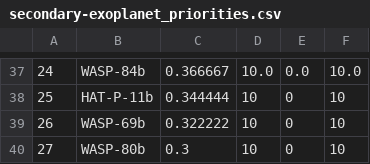
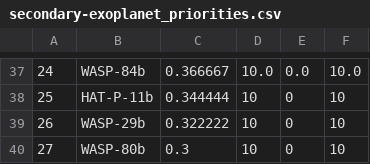
Before and after one commit to PandoraMission/PandoraTargetList, a CSV file: target_definition_files/secondary-exoplanet/secondary-exoplanet_priorities.csv, drawn as a sheet; only a part is shown, gaps mark what is left out; the diff names each change by its address in the sheet, - before the commit and + after, or states it on an @@ line.

```diff
--- a/target_definition_files/secondary-exoplanet/secondary-exoplanet_priorities.csv
+++ b/target_definition_files/secondary-exoplanet/secondary-exoplanet_priorities.csv
-B39: WASP-69b
+B39: WASP-29b
```
Also changed, not shown: target_definition_files/exoplanet/exoplanet_priorities.csv, target_definition_files/primary-exoplanet/primary-exoplanet_priorities.csv, 4 other files.
